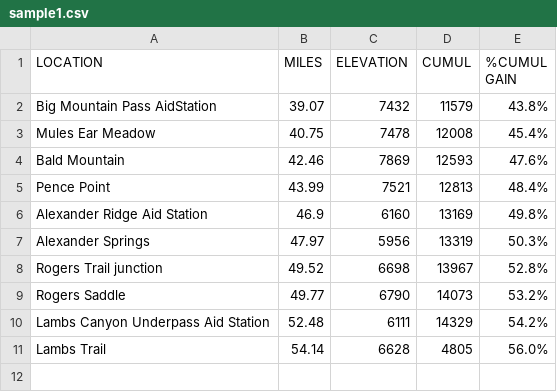
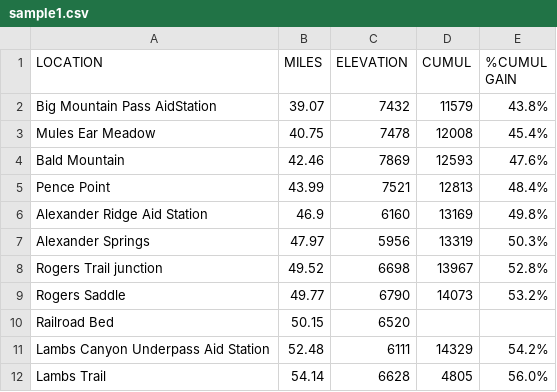
Before and after one commit to jackqk/pandas-note, a CSV file: data/sample1.csv, drawn as a sheet; the diff names each change by its address in the sheet, - before the commit and + after, or states it on an @@ line.

Commit message:
None

```diff
--- a/data/sample1.csv
+++ b/data/sample1.csv
+row 10: Railroad Bed | 50.15 | 6520
```
